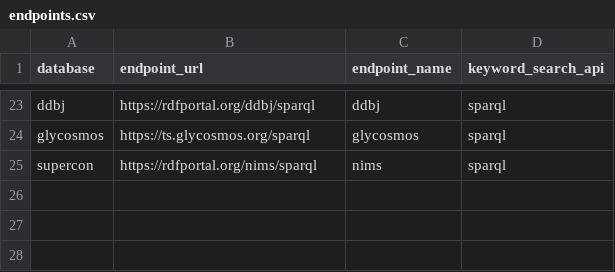
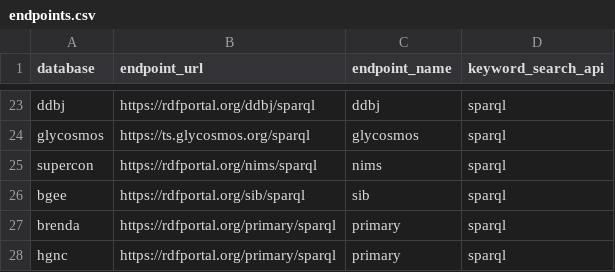
Before and after one commit to dbcls/togomcp, a CSV file: togo_mcp/data/resources/endpoints.csv, drawn as a sheet; only a part is shown, gaps mark what is left out.

```diff
--- a/togo_mcp/data/resources/endpoints.csv
+++ b/togo_mcp/data/resources/endpoints.csv
@@ -25 +25,4 @@ glycosmos,https://ts.glycosmos.org/sparql,glycosmos,sparql
 supercon,https://rdfportal.org/nims/sparql,nims,sparql
+bgee,https://rdfportal.org/sib/sparql,sib,sparql
+brenda,https://rdfportal.org/primary/sparql,primary,sparql
+hgnc,https://rdfportal.org/primary/sparql,primary,sparql
```
Also changed, not shown: 3 other files.
